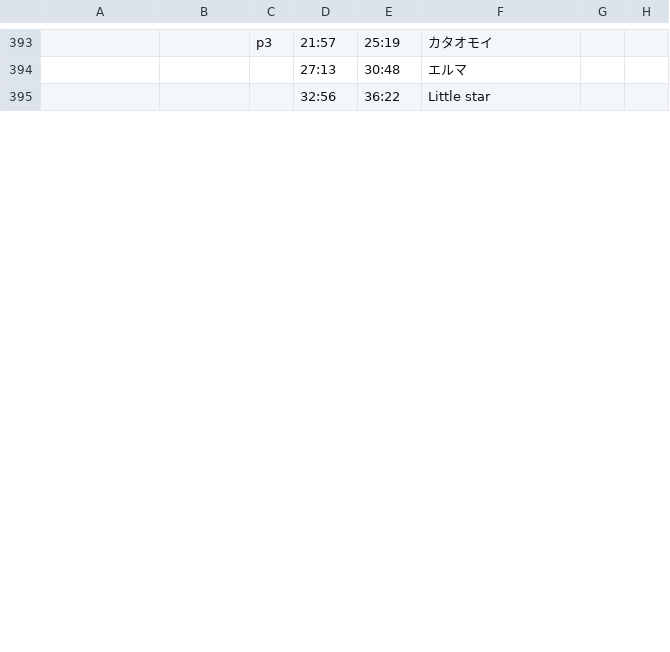
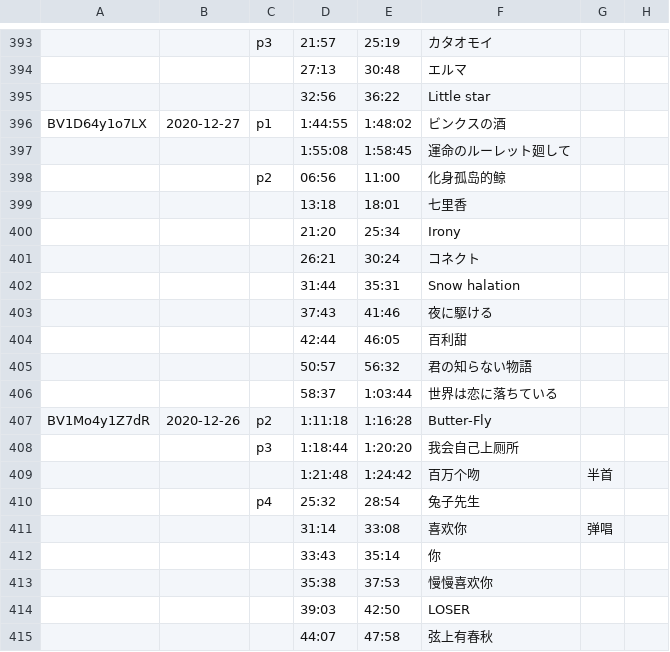
Before and after one commit to z854020425/Makuri, a CSV file: assets/csvs/真栗栗录播组_Clean.csv, drawn as a sheet; only a part is shown, gaps mark what is left out; the diff covers the shown part only; the diff names each change by its address in the sheet, - before the commit and + after, or states it on an @@ line.

```diff
--- a/assets/csvs/真栗栗录播组_Clean.csv
+++ b/assets/csvs/真栗栗录播组_Clean.csv
+row 396: BV1D64y1o7LX | 2020-12-27 | p1 | 1:44:55 | 1:48:02 | ビンクスの酒
+row 397:  |  |  | 1:55:08 | 1:58:45 | 運命のルーレット廻して
+row 398:  |  | p2 | 06:56 | 11:00 | 化身孤岛的鲸
+row 399:  |  |  | 13:18 | 18:01 | 七里香
+row 400:  |  |  | 21:20 | 25:34 | Irony
+row 401:  |  |  | 26:21 | 30:24 | コネクト
+row 402:  |  |  | 31:44 | 35:31 | Snow halation
+row 403:  |  |  | 37:43 | 41:46 | 夜に駆ける
+row 404:  |  |  | 42:44 | 46:05 | 百利甜
+row 405:  |  |  | 50:57 | 56:32 | 君の知らない物語
+row 406:  |  |  | 58:37 | 1:03:44 | 世界は恋に落ちている
+row 407: BV1Mo4y1Z7dR | 2020-12-26 | p2 | 1:11:18 | 1:16:28 | Butter-Fly
+row 408:  |  | p3 | 1:18:44 | 1:20:20 | 我会自己上厕所
+row 409:  |  |  | 1:21:48 | 1:24:42 | 百万个吻 | 半首
+row 410:  |  | p4 | 25:32 | 28:54 | 兔子先生
+row 411:  |  |  | 31:14 | 33:08 | 喜欢你 | 弹唱
+row 412:  |  |  | 33:43 | 35:14 | 你
+row 413:  |  |  | 35:38 | 37:53 | 慢慢喜欢你
+row 414:  |  |  | 39:03 | 42:50 | LOSER
+row 415:  |  |  | 44:07 | 47:58 | 弦上有春秋
```
Also changed, not shown: 81 added rows and 1 edited cell elsewhere in this file, assets/csvs/薯片水獭_无弹幕.csv.
